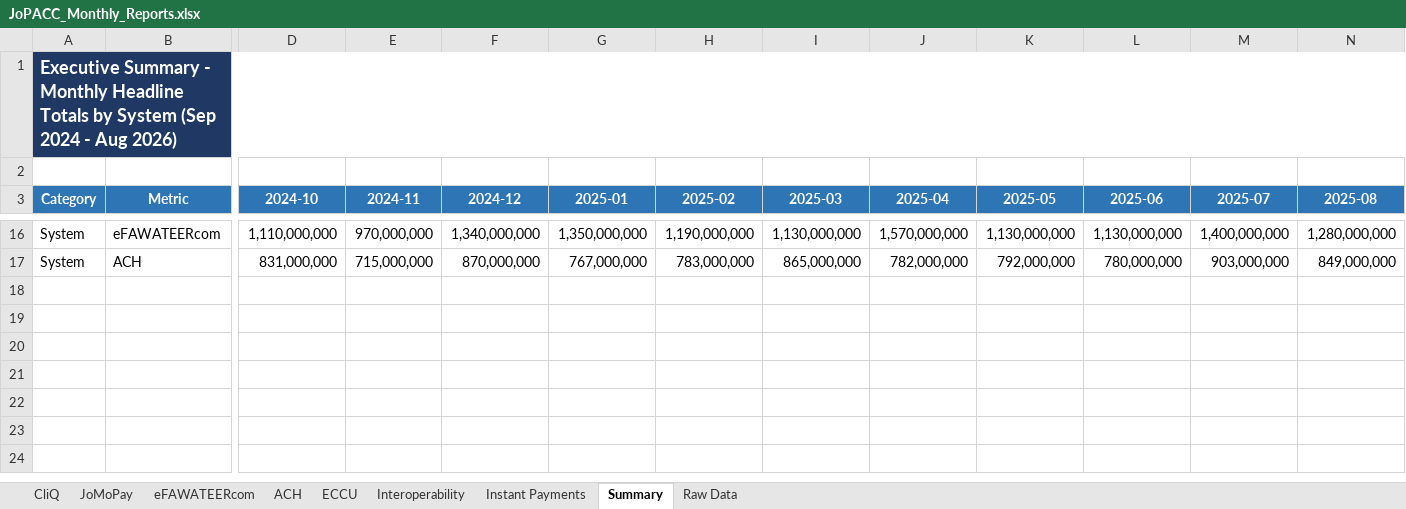
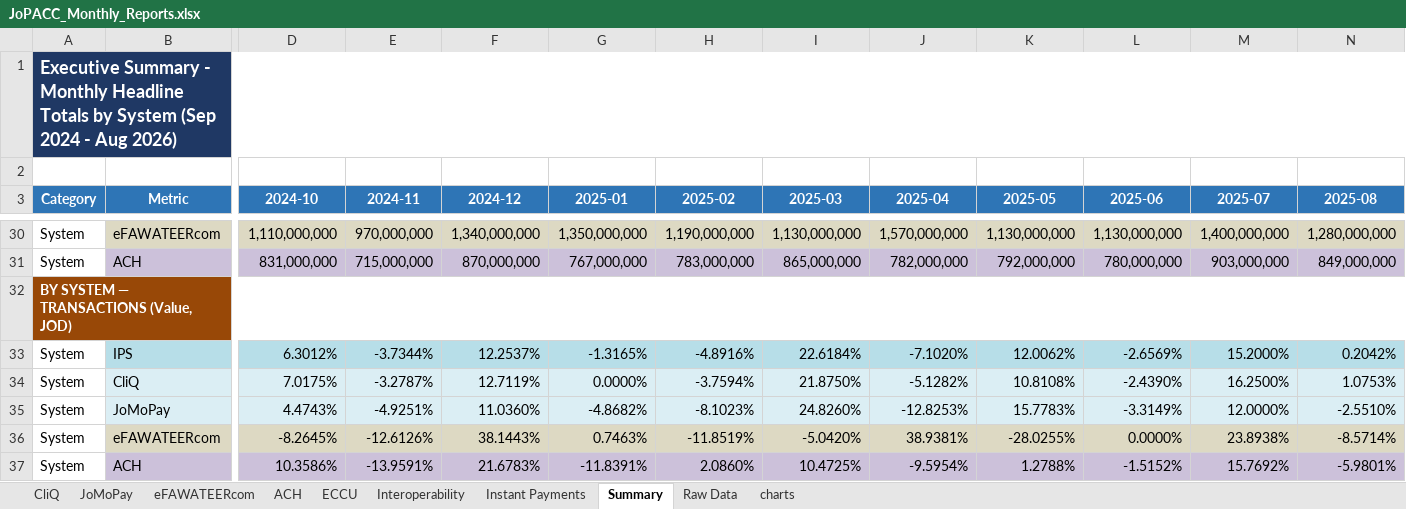
Before and after one commit to 0Emam0/EMR_Warmup_Exercise_JoPACC_Data_v1, an Excel workbook: dataset/JoPACC_Monthly_Reports.xlsx, sheet Summary, drawn as a sheet; only a part is shown, gaps mark what is left out; values as stored, in another font and other column widths than the file's, no borders; conditional formats not drawn; addresses are those after the commit; rows hold the shown columns only; the diff covers the shown part only; the diff names each change by its address in the sheet, - before the commit and + after, or states it on an @@ line.

```diff
--- a/dataset/JoPACC_Monthly_Reports.xlsx (sheet Summary)
+++ b/dataset/JoPACC_Monthly_Reports.xlsx (sheet Summary)
+sheet tab: charts
-B30:N30 fill: none
+B30:N30 fill: #DDD9C3
-B31:N31 fill: none
+B31:N31 fill: #CCC1DA
+row 32: BY SYSTEM — TRANSACTIONS (Value, JOD)
+row 33: System | IPS | 6.3012% | -3.7344% | 12.2537% | -1.3165% | -4.8916% | 22.6184% | -7.1020% | 12.0062% | -2.6569% | 15.2000% | 0.2042%
+row 34: System | CliQ | 7.0175% | -3.2787% | 12.7119% | 0.0000% | -3.7594% | 21.8750% | -5.1282% | 10.8108% | -2.4390% | 16.2500% | 1.0753%
+row 35: System | JoMoPay | 4.4743% | -4.9251% | 11.0360% | -4.8682% | -8.1023% | 24.8260% | -12.8253% | 15.7783% | -3.3149% | 12.0000% | -2.5510%
+row 36: System | eFAWATEERcom | -8.2645% | -12.6126% | 38.1443% | 0.7463% | -11.8519% | -5.0420% | 38.9381% | -28.0255% | 0.0000% | 23.8938% | -8.5714%
+row 37: System | ACH | 10.3586% | -13.9591% | 21.6783% | -11.8391% | 2.0860% | 10.4725% | -9.5954% | 1.2788% | -1.5152% | 15.7692% | -5.9801%
```
Also changed, not shown: 14 added rows and cell formats elsewhere in this sheet, sheet Raw Data, sheet Interoperability, sheet JoMoPay, formulas that keep their value, charts or pictures, 1 other file.
